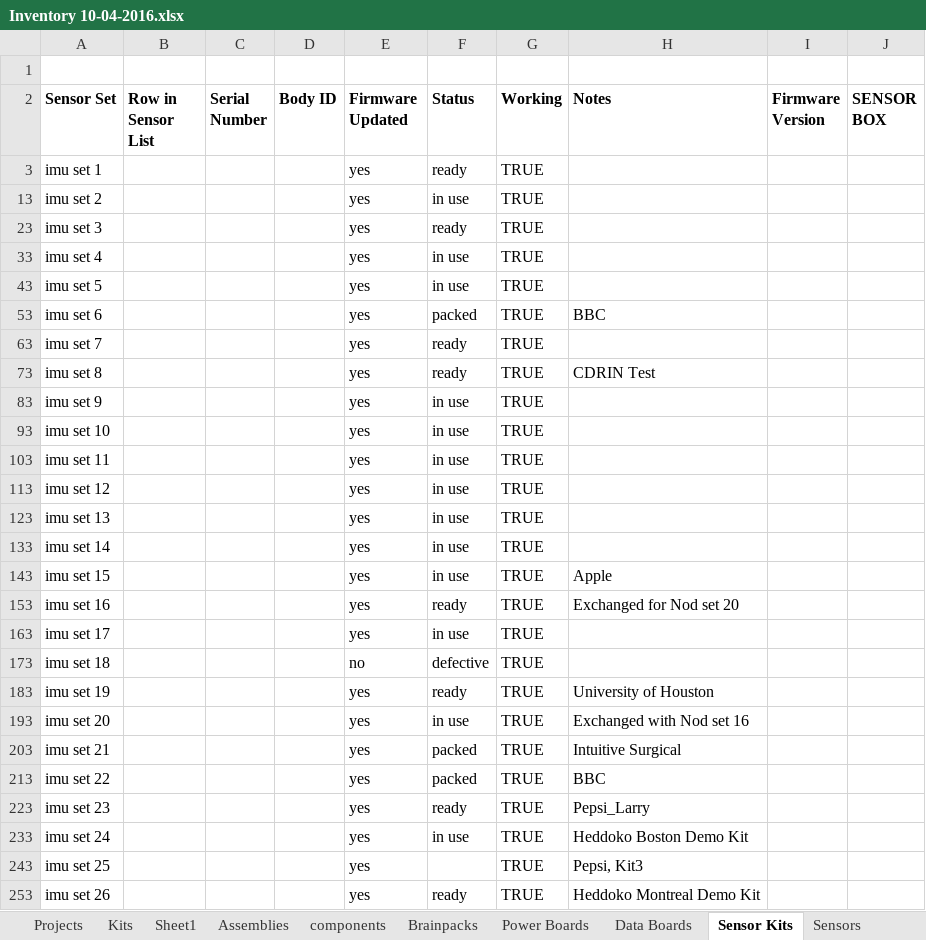
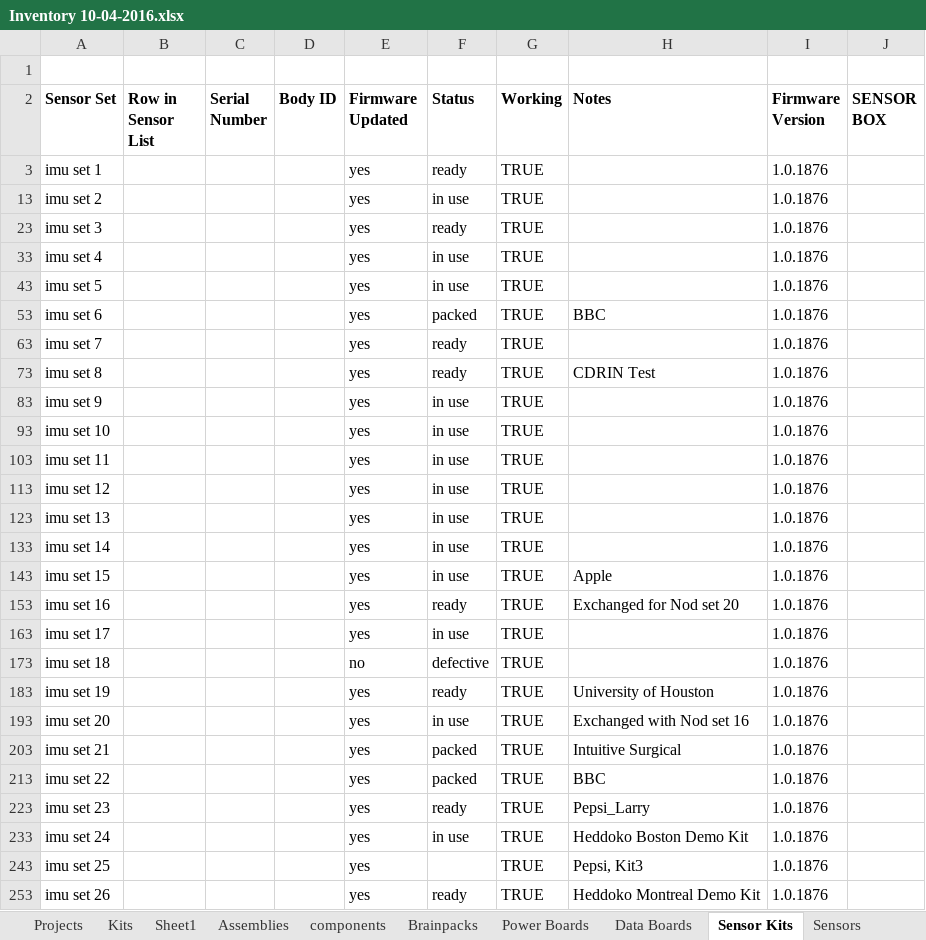
Before and after one commit to mazelb/Heddoko-backend, an Excel workbook: docs/Inventory 10-04-2016.xlsx, sheet Sensor Kits, drawn as a sheet; only a part is shown; values as stored, in another font and other column widths than the file's, no borders; conditional formats not drawn; the diff covers the shown part only; the diff names each change by its address in the sheet, - before the commit and + after, or states it on an @@ line.

```diff
--- a/docs/Inventory 10-04-2016.xlsx (sheet Sensor Kits)
+++ b/docs/Inventory 10-04-2016.xlsx (sheet Sensor Kits)
-I3 (Firmware Version): (empty)
+I3 (Firmware Version): 1.0.1876
-I13 (Firmware Version): (empty)
+I13 (Firmware Version): 1.0.1876
-I23 (Firmware Version): (empty)
+I23 (Firmware Version): 1.0.1876
-I33 (Firmware Version): (empty)
+I33 (Firmware Version): 1.0.1876
-I43 (Firmware Version): (empty)
+I43 (Firmware Version): 1.0.1876
-I53 (Firmware Version): (empty)
+I53 (Firmware Version): 1.0.1876
-I63 (Firmware Version): (empty)
+I63 (Firmware Version): 1.0.1876
-I73 (Firmware Version): (empty)
+I73 (Firmware Version): 1.0.1876
-I83 (Firmware Version): (empty)
+I83 (Firmware Version): 1.0.1876
-I93 (Firmware Version): (empty)
+I93 (Firmware Version): 1.0.1876
-I103 (Firmware Version): (empty)
+I103 (Firmware Version): 1.0.1876
-I113 (Firmware Version): (empty)
+I113 (Firmware Version): 1.0.1876
-I123 (Firmware Version): (empty)
+I123 (Firmware Version): 1.0.1876
-I133 (Firmware Version): (empty)
+I133 (Firmware Version): 1.0.1876
-I143 (Firmware Version): (empty)
+I143 (Firmware Version): 1.0.1876
-I153 (Firmware Version): (empty)
+I153 (Firmware Version): 1.0.1876
-I163 (Firmware Version): (empty)
+I163 (Firmware Version): 1.0.1876
-I173 (Firmware Version): (empty)
+I173 (Firmware Version): 1.0.1876
-I183 (Firmware Version): (empty)
+I183 (Firmware Version): 1.0.1876
-I193 (Firmware Version): (empty)
+I193 (Firmware Version): 1.0.1876
-I203 (Firmware Version): (empty)
+I203 (Firmware Version): 1.0.1876
-I213 (Firmware Version): (empty)
+I213 (Firmware Version): 1.0.1876
-I223 (Firmware Version): (empty)
+I223 (Firmware Version): 1.0.1876
-I233 (Firmware Version): (empty)
+I233 (Firmware Version): 1.0.1876
-I243 (Firmware Version): (empty)
+I243 (Firmware Version): 1.0.1876
-I253 (Firmware Version): (empty)
+I253 (Firmware Version): 1.0.1876
```
Also changed, not shown: 11 edited cells elsewhere in this sheet, sheet Sensors, sheet Brainpacks, sheet Kits, other sheet tabs, hidden cells, 1 other file.
